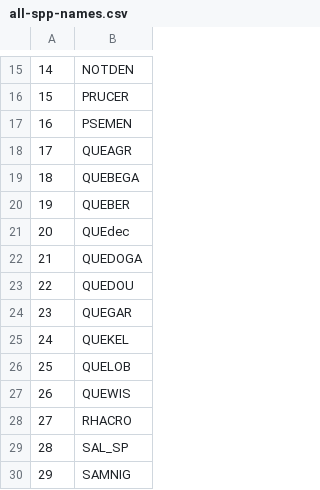
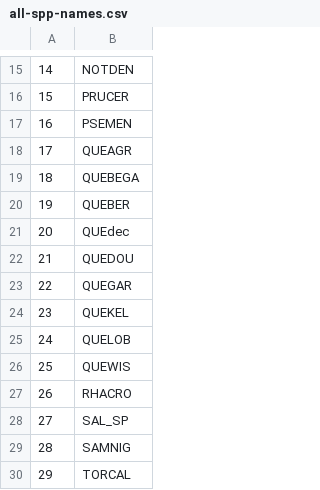
Before and after one commit to dackerly/PVP_data_master, a CSV file: tmp/all-spp-names.csv, drawn as a sheet; only a part is shown, gaps mark what is left out; the shorter side is filled out with more unchanged rows; removed rows and columns are numbered as before the commit, all else as after; the diff names each change by its address in the sheet, - before the commit and + after, or states it on an @@ line.

```diff
--- a/tmp/all-spp-names.csv
+++ b/tmp/all-spp-names.csv
-row 22: 21 | QUEDOGA
@@ column A renumbered from row 22 down @@
```
Also changed, not shown: tmp/abs15pres18.csv, tmp/badXY.csv, 5 other files.
